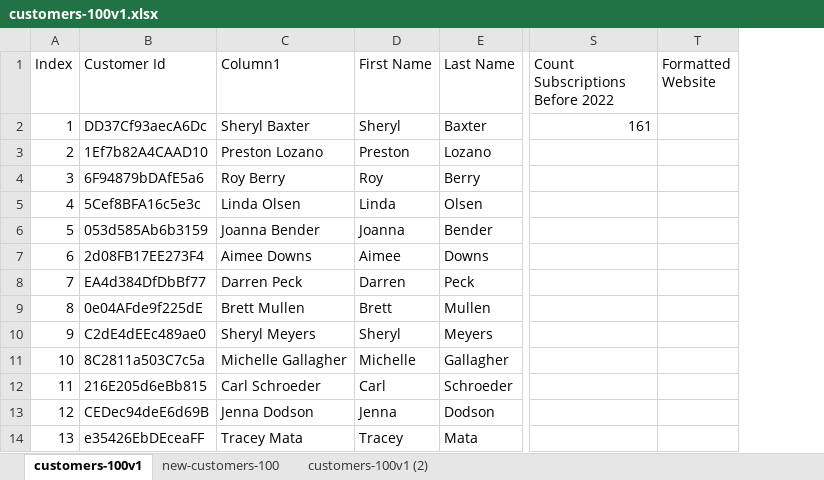
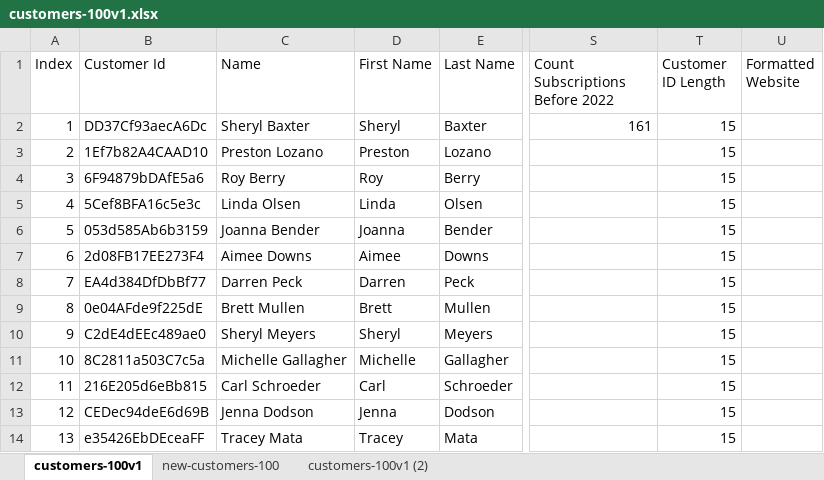
Before and after one commit to zhoujingx/Data-Analytics-for-Economics, an Excel workbook: customers-100v1.xlsx, sheet customers-100v1, drawn as a sheet; only a part is shown, gaps mark what is left out; values as stored, in another font and other column widths than the file's, no borders; conditional formats and table styles not drawn; the diff names each change by its address in the sheet, - before the commit and + after, or states it on an @@ line.

Commit message:
Submission Edit
This is a new version of the some document name.

```diff
--- a/customers-100v1.xlsx (sheet customers-100v1)
+++ b/customers-100v1.xlsx (sheet customers-100v1)
+column T (Customer ID Length), rows 2-14: all 15
-C1: Column1
+C1: Name
```
Also changed, not shown: formulas that keep their value.
